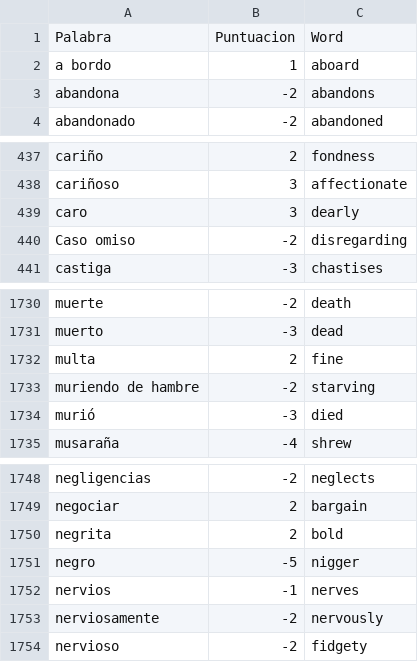
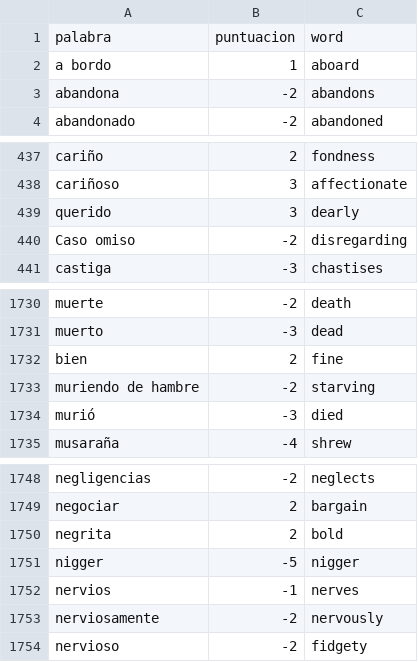
Before and after one commit to jboscomendoza/lexicos-nrc-afinn, a CSV file: lexico_afinn.csv, drawn as a sheet; only a part is shown, gaps mark what is left out.

```diff
--- a/lexico_afinn.csv
+++ b/lexico_afinn.csv
@@ -1,2 +1,2 @@
-Palabra,Puntuacion,Word
+palabra,puntuacion,word
 a bordo,1,aboard
@@ -438,3 +438,3 @@ cariño,2,fondness
 cariñoso,3,affectionate
-caro,3,dearly
+querido,3,dearly
 Caso omiso,-2,disregarding
@@ -1731,3 +1731,3 @@ muerte,-2,death
 muerto,-3,dead
-multa,2,fine
+bien,2,fine
 muriendo de hambre,-2,starving
@@ -1750,3 +1750,3 @@ negociar,2,bargain
 negrita,2,bold
-negro,-5,nigger
+nigger,-5,nigger
 nervios,-1,nerves
```
Also changed, not shown: lexico_nrc.csv, 1 other file.
